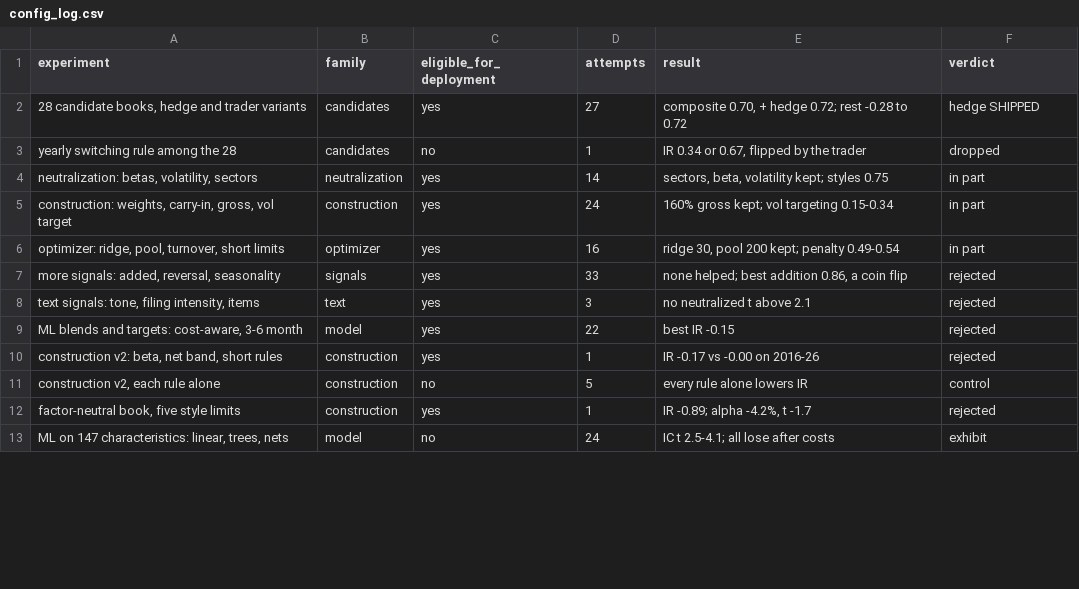
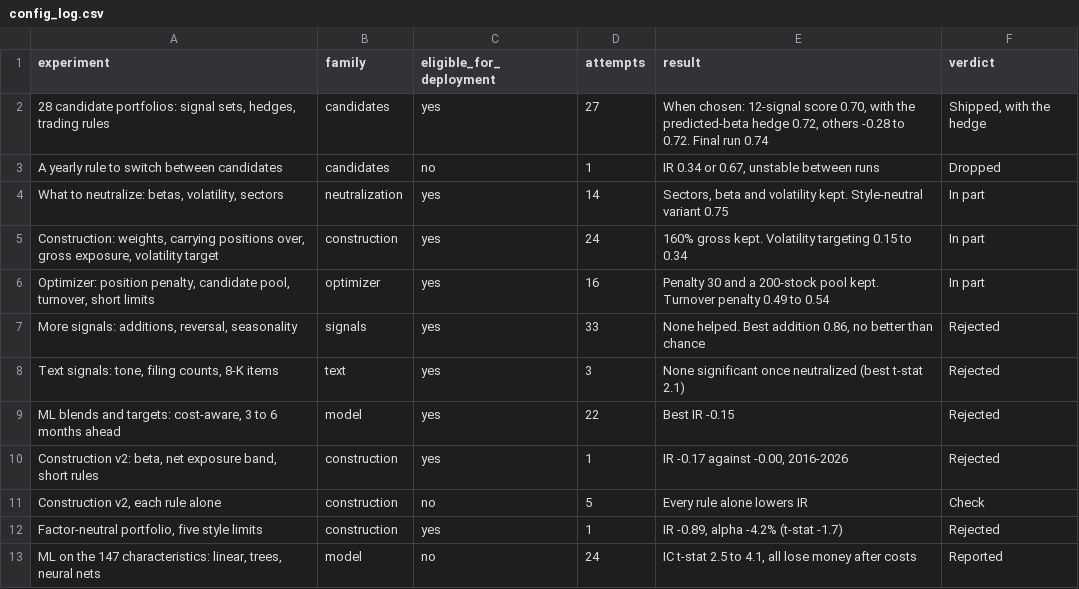
Before and after one commit to NicholasXydis/FIAM, a CSV file: submission/exhibits/config_log.csv, drawn as a sheet; only a part is shown; the diff covers the shown part only.

Commit message:
feat: finalize powerpoint

```diff
--- a/submission/exhibits/config_log.csv
+++ b/submission/exhibits/config_log.csv
@@ -1,13 +1,13 @@
 experiment,family,eligible_for_deployment,attempts,result,verdict
-"28 candidate books, hedge and trader variants",candidates,yes,27,"composite 0.70, + hedge 0.72; rest -0.28 to 0.72",hedge SHIPPED
-yearly switching rule among the 28,candidates,no,1,"IR 0.34 or 0.67, flipped by the trader",dropped
-"neutralization: betas, volatility, sectors",neutralization,yes,14,"sectors, beta, volatility kept; styles 0.75",in part
-"construction: weights, carry-in, gross, vol target",construction,yes,24,160% gross kept; vol targeting 0.15-0.34,in part
-"optimizer: ridge, pool, turnover, short limits",optimizer,yes,16,"ridge 30, pool 200 kept; penalty 0.49-0.54",in part
-"more signals: added, reversal, seasonality",signals,yes,33,"none helped; best addition 0.86, a coin flip",rejected
-"text signals: tone, filing intensity, items",text,yes,3,no neutralized t above 2.1,rejected
-"ML blends and targets: cost-aware, 3-6 month",model,yes,22,best IR -0.15,rejected
-"construction v2: beta, net band, short rules",construction,yes,1,IR -0.17 vs -0.00 on 2016-26,rejected
-"construction v2, each rule alone",construction,no,5,every rule alone lowers IR,control
-"factor-neutral book, five style limits",construction,yes,1,"IR -0.89; alpha -4.2%, t -1.7",rejected
-"ML on 147 characteristics: linear, trees, nets",model,no,24,IC t 2.5-4.1; all lose after costs,exhibit
+"28 candidate portfolios: signal sets, hedges, trading rules",candidates,yes,27,"When chosen: 12-signal score 0.70, with the predicted-beta hedge 0.72, others -0.28 to 0.72. Final run 0.74","Shipped, with the hedge"
+A yearly rule to switch between candidates,candidates,no,1,"IR 0.34 or 0.67, unstable between runs",Dropped
+"What to neutralize: betas, volatility, sectors",neutralization,yes,14,"Sectors, beta and volatility kept. Style-neutral variant 0.75",In part
+"Construction: weights, carrying positions over, gross exposure, volatility target",construction,yes,24,160% gross kept. Volatility targeting 0.15 to 0.34,In part
+"Optimizer: position penalty, candidate pool, turnover, short limits",optimizer,yes,16,Penalty 30 and a 200-stock pool kept. Turnover penalty 0.49 to 0.54,In part
+"More signals: additions, reversal, seasonality",signals,yes,33,"None helped. Best addition 0.86, no better than chance",Rejected
+"Text signals: tone, filing counts, 8-K items",text,yes,3,None significant once neutralized (best t-stat 2.1),Rejected
+"ML blends and targets: cost-aware, 3 to 6 months ahead",model,yes,22,Best IR -0.15,Rejected
+"Construction v2: beta, net exposure band, short rules",construction,yes,1,"IR -0.17 against -0.00, 2016-2026",Rejected
+"Construction v2, each rule alone",construction,no,5,Every rule alone lowers IR,Check
+"Factor-neutral portfolio, five style limits",construction,yes,1,"IR -0.89, alpha -4.2% (t-stat -1.7)",Rejected
+"ML on the 147 characteristics: linear, trees, neural nets",model,no,24,"IC t-stat 2.5 to 4.1, all lose money after costs",Reported
```
Also changed, not shown: 15 edited cells elsewhere in this file, 13 other files.
